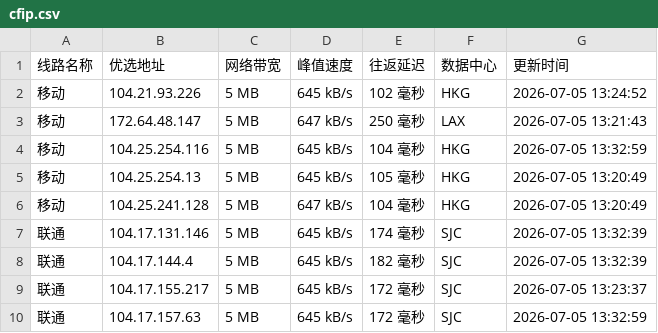
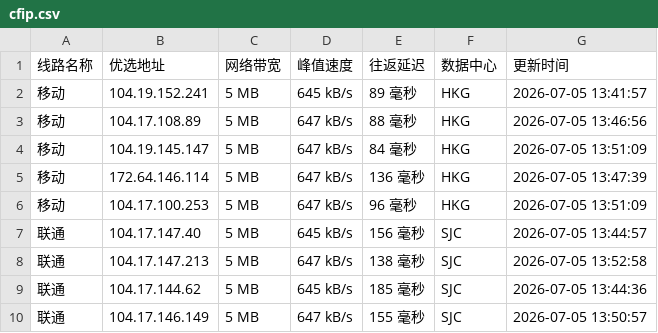
Before and after one commit to yuanxiawan/cfipv4db, a CSV file: cfip.csv, drawn as a sheet; only a part is shown; the diff covers the shown part only.

```diff
--- a/cfip.csv
+++ b/cfip.csv
@@ -1,10 +1,10 @@
 线路名称,优选地址,网络带宽,峰值速度,往返延迟,数据中心,更新时间
-移动,104.21.93.226,5 MB,645 kB/s,102 毫秒,HKG,2026-07-05 13:24:52
-移动,172.64.48.147,5 MB,647 kB/s,250 毫秒,LAX,2026-07-05 13:21:43
-移动,104.25.254.116,5 MB,645 kB/s,104 毫秒,HKG,2026-07-05 13:32:59
-移动,104.25.254.13,5 MB,645 kB/s,105 毫秒,HKG,2026-07-05 13:20:49
-移动,104.25.241.128,5 MB,647 kB/s,104 毫秒,HKG,2026-07-05 13:20:49
-联通,104.17.131.146,5 MB,645 kB/s,174 毫秒,SJC,2026-07-05 13:32:39
-联通,104.17.144.4,5 MB,645 kB/s,182 毫秒,SJC,2026-07-05 13:32:39
-联通,104.17.155.217,5 MB,645 kB/s,172 毫秒,SJC,2026-07-05 13:23:37
-联通,104.17.157.63,5 MB,645 kB/s,172 毫秒,SJC,2026-07-05 13:32:59
+移动,104.19.152.241,5 MB,645 kB/s,89 毫秒,HKG,2026-07-05 13:41:57
+移动,104.17.108.89,5 MB,647 kB/s,88 毫秒,HKG,2026-07-05 13:46:56
+移动,104.19.145.147,5 MB,647 kB/s,84 毫秒,HKG,2026-07-05 13:51:09
+移动,172.64.146.114,5 MB,647 kB/s,136 毫秒,HKG,2026-07-05 13:47:39
+移动,104.17.100.253,5 MB,647 kB/s,96 毫秒,HKG,2026-07-05 13:51:09
+联通,104.17.147.40,5 MB,645 kB/s,156 毫秒,SJC,2026-07-05 13:44:57
+联通,104.17.147.213,5 MB,647 kB/s,138 毫秒,SJC,2026-07-05 13:52:58
+联通,104.17.144.62,5 MB,645 kB/s,185 毫秒,SJC,2026-07-05 13:44:36
+联通,104.17.146.149,5 MB,647 kB/s,155 毫秒,SJC,2026-07-05 13:50:57
```
Also changed, not shown: 21 edited cells elsewhere in this file, 1 other file.
